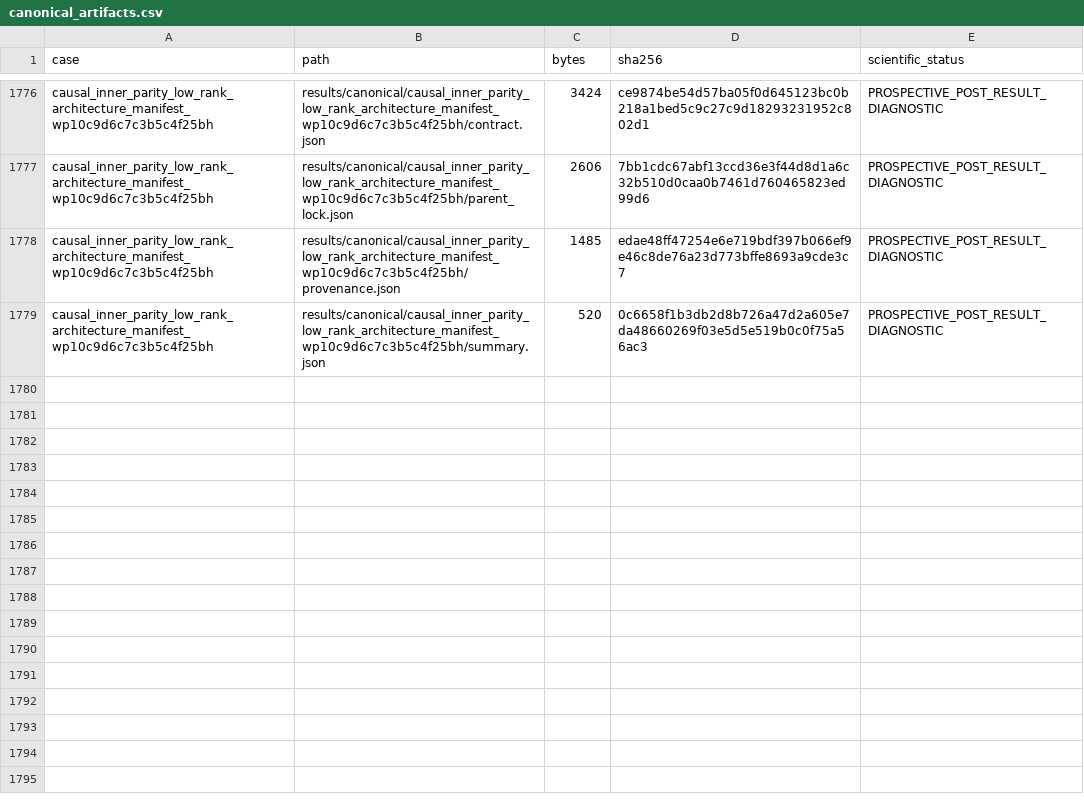
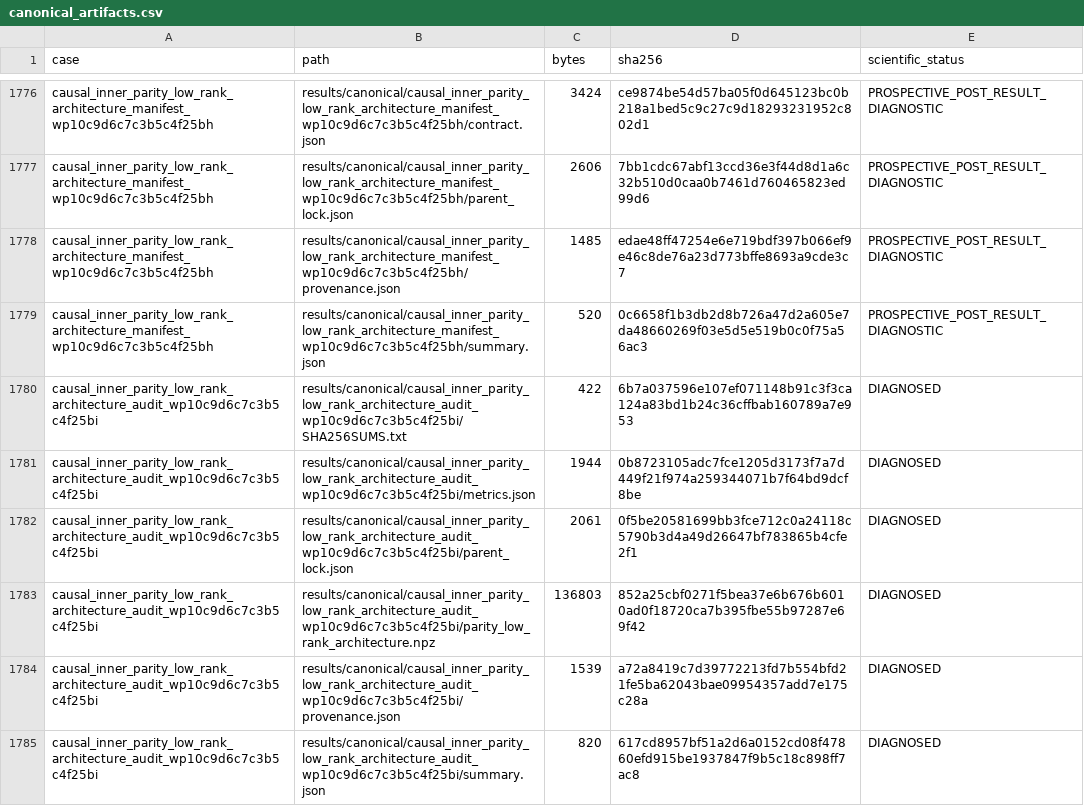
Before and after one commit to huanyang07/IMBH, a CSV file: results/manifests/canonical_artifacts.csv, drawn as a sheet; only a part is shown, gaps mark what is left out.

Commit message:
Diagnose parity low-rank departure architecture

```diff
--- a/results/manifests/canonical_artifacts.csv
+++ b/results/manifests/canonical_artifacts.csv
@@ -1779 +1779,7 @@ causal_inner_parity_low_rank_architecture_manifest_wp10c9d6c7c3b5c4f25bh,results
 causal_inner_parity_low_rank_architecture_manifest_wp10c9d6c7c3b5c4f25bh,results/canonical/causal_inner_parity_low_rank_architecture_manifest_wp10c9d6c7c3b5c4f25bh/summary.json,520,0c6658f1b3db2d8b726a47d2a605e7da48660269f03e5d5e519b0c0f75a56ac3,PROSPECTIVE_POST_RESULT_DIAGNOSTIC
+causal_inner_parity_low_rank_architecture_audit_wp10c9d6c7c3b5c4f25bi,results/canonical/causal_inner_parity_low_rank_architecture_audit_wp10c9d6c7c3b5c4f25bi/SHA256SUMS.txt,422,6b7a037596e107ef071148b91c3f3ca124a83bd1b24c36cffbab160789a7e953,DIAGNOSED
+causal_inner_parity_low_rank_architecture_audit_wp10c9d6c7c3b5c4f25bi,results/canonical/causal_inner_parity_low_rank_architecture_audit_wp10c9d6c7c3b5c4f25bi/metrics.json,1944,0b8723105adc7fce1205d3173f7a7d449f21f974a259344071b7f64bd9dcf8be,DIAGNOSED
+causal_inner_parity_low_rank_architecture_audit_wp10c9d6c7c3b5c4f25bi,results/canonical/causal_inner_parity_low_rank_architecture_audit_wp10c9d6c7c3b5c4f25bi/parent_lock.json,2061,0f5be20581699bb3fce712c0a24118c5790b3d4a49d26647bf783865b4cfe2f1,DIAGNOSED
+causal_inner_parity_low_rank_architecture_audit_wp10c9d6c7c3b5c4f25bi,results/canonical/causal_inner_parity_low_rank_architecture_audit_wp10c9d6c7c3b5c4f25bi/parity_low_rank_architecture.npz,136803,852a25cbf0271f5bea37e6b676b6010ad0f18720ca7b395fbe55b97287e69f42,DIAGNOSED
+causal_inner_parity_low_rank_architecture_audit_wp10c9d6c7c3b5c4f25bi,results/canonical/causal_inner_parity_low_rank_architecture_audit_wp10c9d6c7c3b5c4f25bi/provenance.json,1539,a72a8419c7d39772213fd7b554bfd21fe5ba62043bae09954357add7e175c28a,DIAGNOSED
+causal_inner_parity_low_rank_architecture_audit_wp10c9d6c7c3b5c4f25bi,results/canonical/causal_inner_parity_low_rank_architecture_audit_wp10c9d6c7c3b5c4f25bi/summary.json,820,617cd8957bf51a2d6a0152cd08f47860efd915be1937847f9b5c18c898ff7ac8,DIAGNOSED
```
Also changed, not shown: 8 other files.
